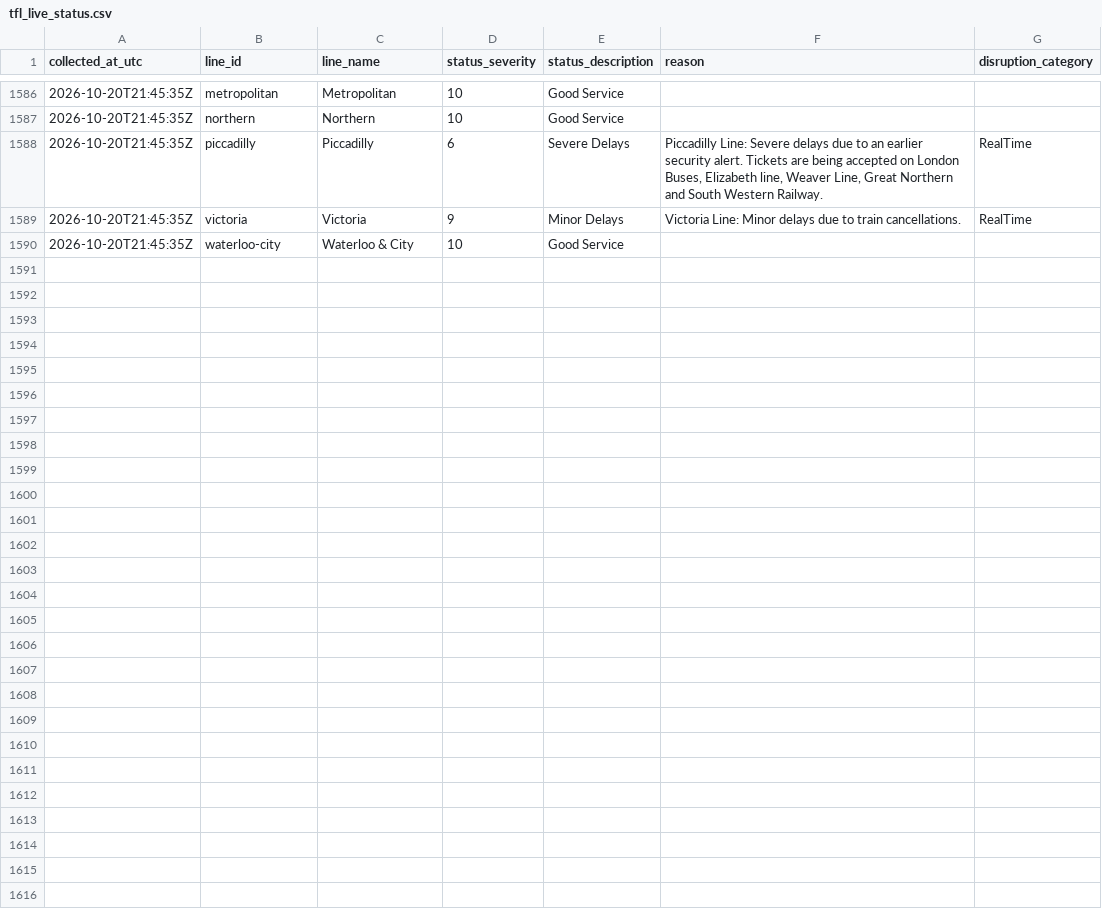
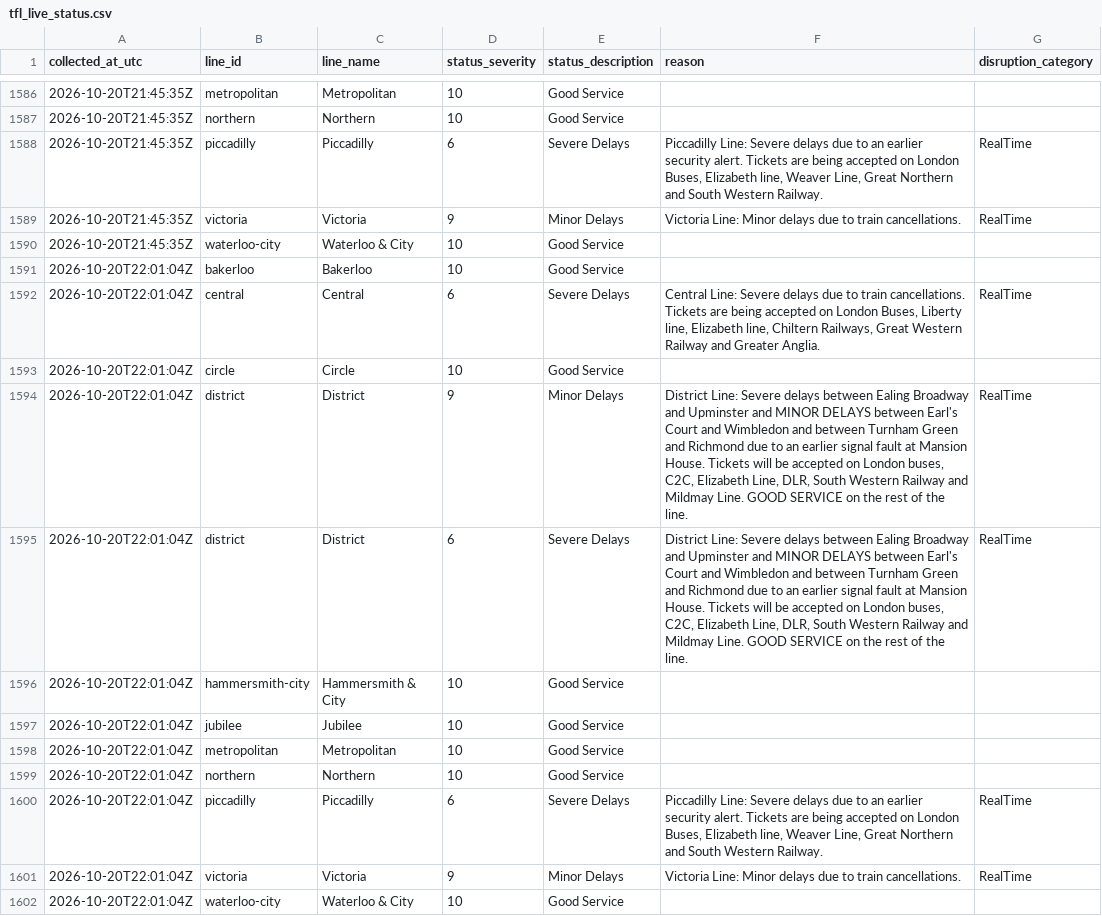
Before and after one commit to AJC-mdx/tfl-delay-analytics, a CSV file: data/tfl_live_status.csv, drawn as a sheet; only a part is shown, gaps mark what is left out; the diff names each change by its address in the sheet, - before the commit and + after, or states it on an @@ line.

```diff
--- a/data/tfl_live_status.csv
+++ b/data/tfl_live_status.csv
+row 1591: 2026-10-20T22:01:04Z | bakerloo | Bakerloo | 10 | Good Service
+row 1592: 2026-10-20T22:01:04Z | central | Central | 6 | Severe Delays | Central Line: Severe delays due to train cancellations. Tickets are being accepted on London Buses, Liberty line, Elizabeth line, Chiltern Railways, Great Western Railway and Greater Anglia. | RealTime
+row 1593: 2026-10-20T22:01:04Z | circle | Circle | 10 | Good Service
+row 1594: 2026-10-20T22:01:04Z | district | District | 9 | Minor Delays | District Line: Severe delays between Ealing Broadway and Upminster and MINOR DELAYS between Earl's Court and Wimbledon and between Turnham Green and Richmond due to an earlier signal fault at Mansion House. Tickets will be accepted on London buses, C2C, Elizabeth Line, DLR, South Western Railway and Mildmay Line. GOOD SERVICE on the rest of the line. | RealTime
+row 1595: 2026-10-20T22:01:04Z | district | District | 6 | Severe Delays | District Line: Severe delays between Ealing Broadway and Upminster and MINOR DELAYS between Earl's Court and Wimbledon and between Turnham Green and Richmond due to an earlier signal fault at Mansion House. Tickets will be accepted on London buses, C2C, Elizabeth Line, DLR, South Western Railway and Mildmay Line. GOOD SERVICE on the rest of the line. | RealTime
+row 1596: 2026-10-20T22:01:04Z | hammersmith-city | Hammersmith & City | 10 | Good Service
+row 1597: 2026-10-20T22:01:04Z | jubilee | Jubilee | 10 | Good Service
+row 1598: 2026-10-20T22:01:04Z | metropolitan | Metropolitan | 10 | Good Service
+row 1599: 2026-10-20T22:01:04Z | northern | Northern | 10 | Good Service
+row 1600: 2026-10-20T22:01:04Z | piccadilly | Piccadilly | 6 | Severe Delays | Piccadilly Line: Severe delays due to an earlier security alert. Tickets are being accepted on London Buses, Elizabeth line, Weaver Line, Great Northern and South Western Railway. | RealTime
+row 1601: 2026-10-20T22:01:04Z | victoria | Victoria | 9 | Minor Delays | Victoria Line: Minor delays due to train cancellations. | RealTime
+row 1602: 2026-10-20T22:01:04Z | waterloo-city | Waterloo & City | 10 | Good Service
```
